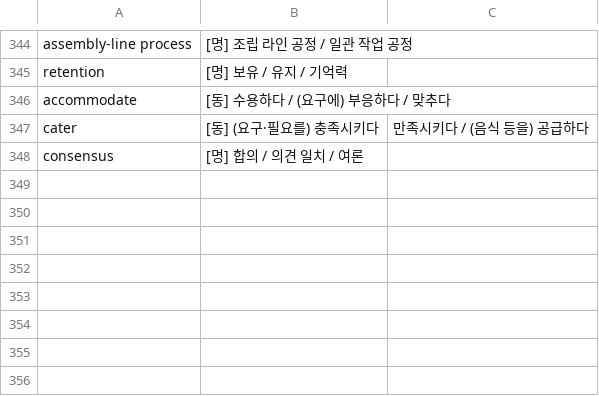
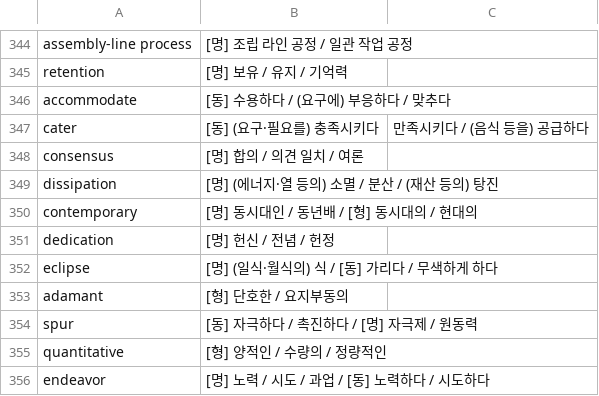
Before and after one commit to y3l512/toefl-voca, a CSV file: word.csv, drawn as a sheet; only a part is shown, gaps mark what is left out; the diff names each change by its address in the sheet, - before the commit and + after, or states it on an @@ line.

Commit message:
feat: add 8 TOEFL vocabulary words with base forms, POS, and academic examples

```diff
--- a/word.csv
+++ b/word.csv
+row 349: dissipation | [명] (에너지·열 등의) 소멸 / 분산 / (재산 등의) 탕진
+row 350: contemporary | [명] 동시대인 / 동년배 / [형] 동시대의 / 현대의
+row 351: dedication | [명] 헌신 / 전념 / 헌정
+row 352: eclipse | [명] (일식·월식의) 식 / [동] 가리다 / 무색하게 하다
+row 353: adamant | [형] 단호한 / 요지부동의
+row 354: spur | [동] 자극하다 / 촉진하다 / [명] 자극제 / 원동력
+row 355: quantitative | [형] 양적인 / 수량의 / 정량적인
+row 356: endeavor | [명] 노력 / 시도 / 과업 / [동] 노력하다 / 시도하다
```
Also changed, not shown: 1 other file.
